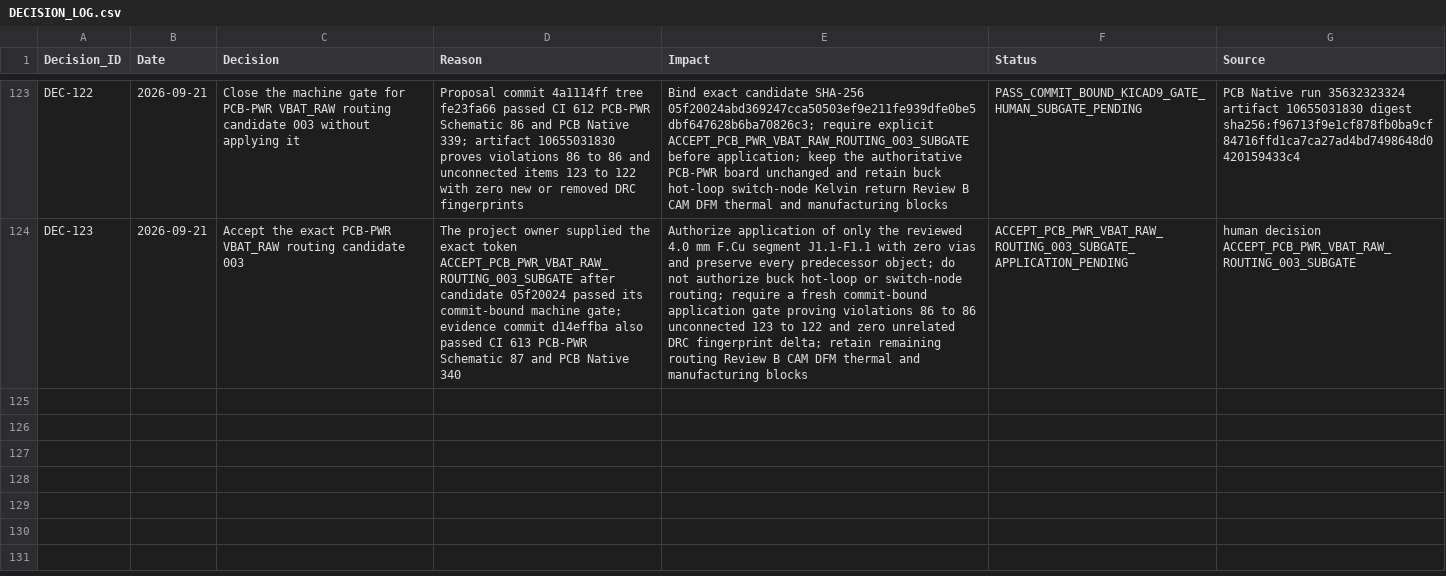
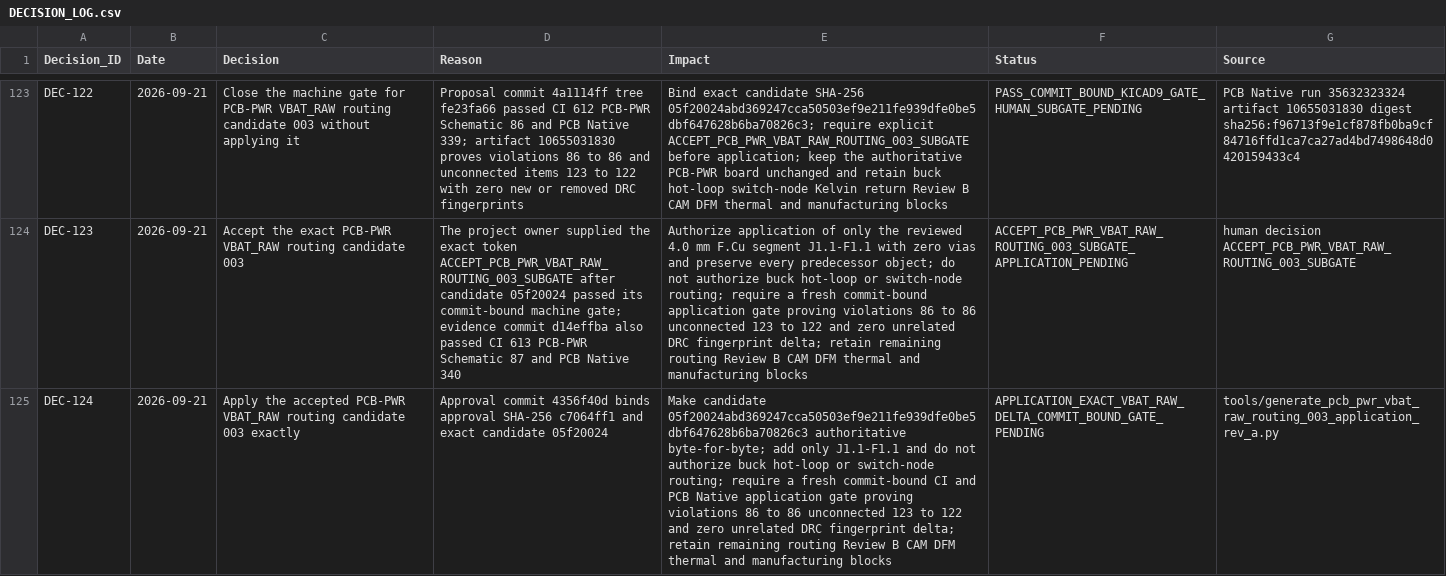
Before and after one commit to skif-ops/rs-zs-bpla, a CSV file: docs/DECISION_LOG.csv, drawn as a sheet; only a part is shown, gaps mark what is left out; the diff names each change by its address in the sheet, - before the commit and + after, or states it on an @@ line.

Commit message:
pcb-pwr: apply VBAT_RAW routing candidate

```diff
--- a/docs/DECISION_LOG.csv
+++ b/docs/DECISION_LOG.csv
+row 125: DEC-124 | 2026-09-21 | Apply the accepted PCB-PWR VBAT_RAW routing candidate 003 exactly | Approval commit 4356f40d binds approval SHA-256 c7064ff1 and exact candidate 05f20024 | Make candidate 05f20024abd369247cca50503ef9e211fe939dfe0be5dbf647628b6ba70826c3 authoritative byte-for-byte; add only J1.1-F1.1 and do not authorize buck hot-loop or switch-node routing; require a fresh commit-bound CI and PCB Native application gate proving violations 86 to 86 unconnected 123 to 122 and zero unrelated DRC fingerprint delta; retain remaining routing Review B CAM DFM thermal and manufacturing blocks | APPLICATION_EXACT_VBAT_RAW_DELTA_COMMIT_BOUND_GATE_PENDING | tools/generate_pcb_pwr_vbat_raw_routing_003_application_rev_a.py
```
Also changed, not shown: 30 other files.
